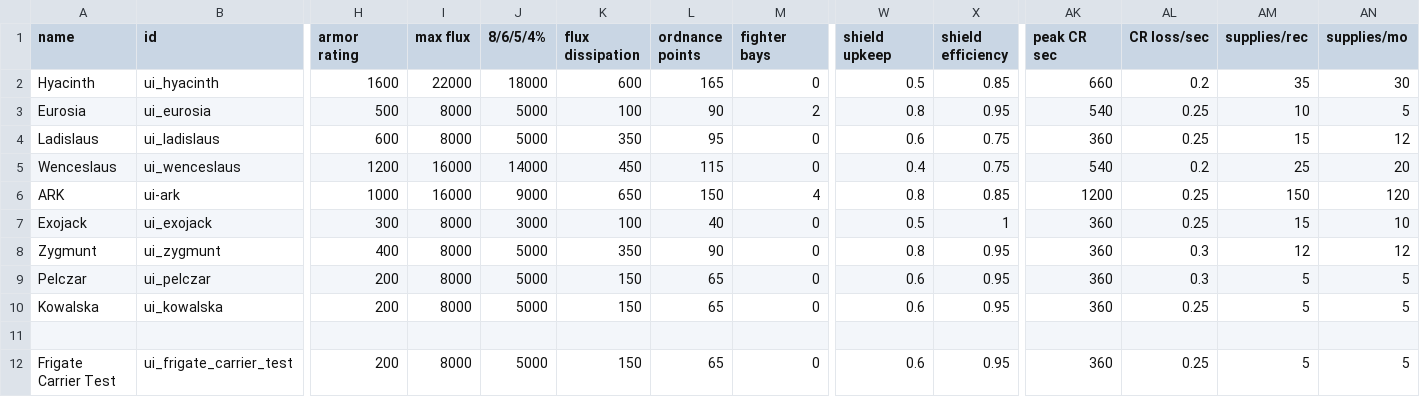
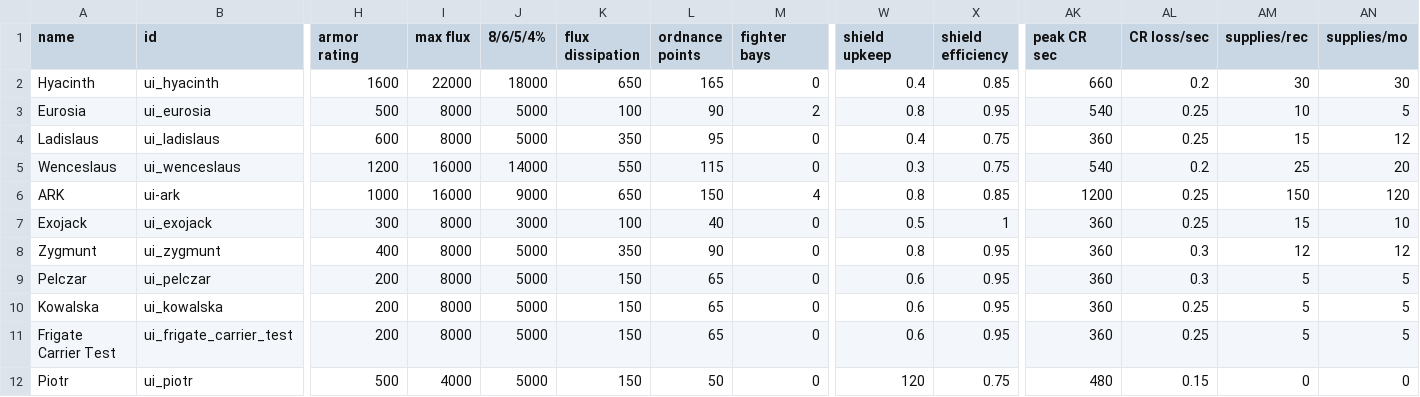
Before and after one commit to MaritimeTech2/Commonwealth-Zimowia-Ivernia, a CSV file: data/hulls/ship_data.csv, drawn as a sheet; only a part is shown, gaps mark what is left out; removed rows and columns are numbered as before the commit, all else as after; rows hold the shown columns only; the diff names each change by its address in the sheet, - before the commit and + after, or states it on an @@ line.

```diff
--- a/data/hulls/ship_data.csv
+++ b/data/hulls/ship_data.csv
-K2 (flux dissipation): 600
+K2 (flux dissipation): 650
-W2 (shield upkeep): 0.5
+W2 (shield upkeep): 0.4
-AM2 (supplies/rec): 35
+AM2 (supplies/rec): 30
-W4 (shield upkeep): 0.6
+W4 (shield upkeep): 0.4
-K5 (flux dissipation): 450
+K5 (flux dissipation): 550
-W5 (shield upkeep): 0.4
+W5 (shield upkeep): 0.3
-row 11: (empty)
+row 12: Piotr | ui_piotr | 500 | 4000 | 5000 | 150 | 50 | 0 | 120 | 0.75 | 480 | 0.15 | 0 | 0
```
Also changed, not shown: data/hullmods/hull_mods.csv, data/shipsystem/ship_systems.csv, 17 other files.
